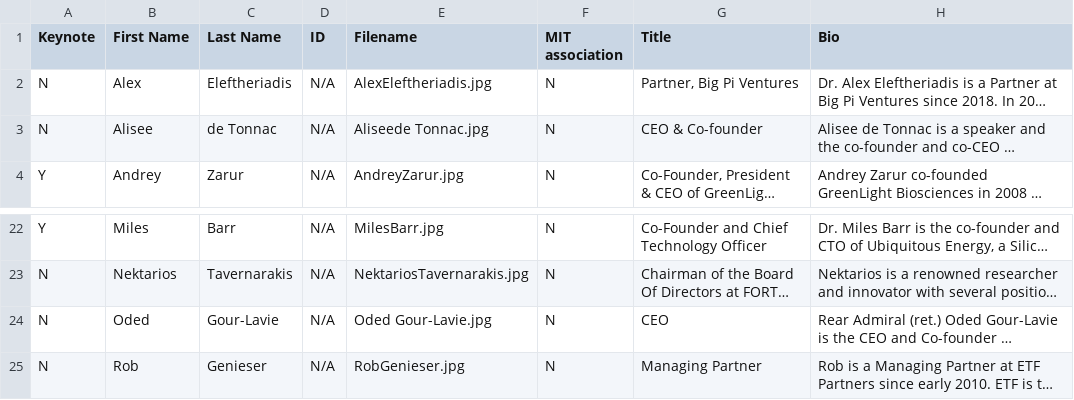
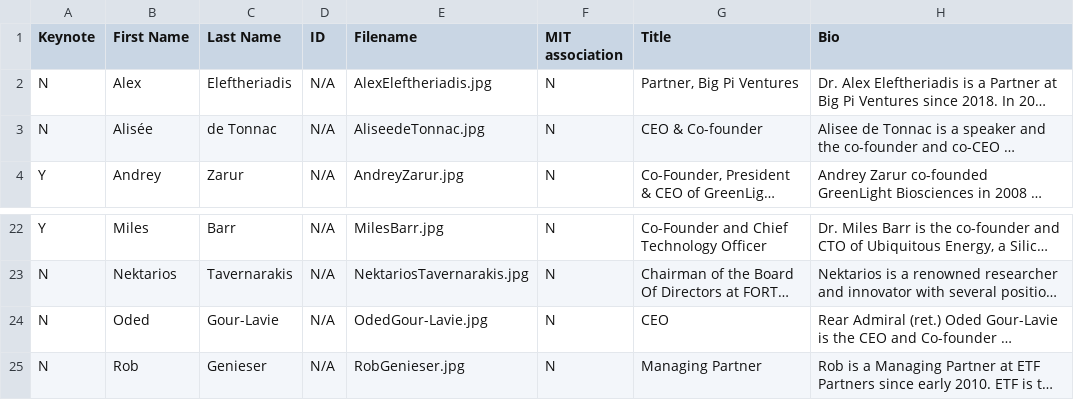
Before and after one commit to farhankhd/gsw-2023, a CSV file: data/speakers.csv, drawn as a sheet; only a part is shown, gaps mark what is left out; long unchanged cells end in …; the diff names each change by its address in the sheet, - before the commit and + after, or states it on an @@ line.

```diff
--- a/data/speakers.csv
+++ b/data/speakers.csv
-B3 (First Name): Alisee
+B3 (First Name): Alisée
-E3 (Filename): Aliseede Tonnac.jpg
+E3 (Filename): AliseedeTonnac.jpg
-E24 (Filename): Oded Gour-Lavie.jpg
+E24 (Filename): OdedGour-Lavie.jpg
```
Also changed, not shown: data/schedule.csv.
